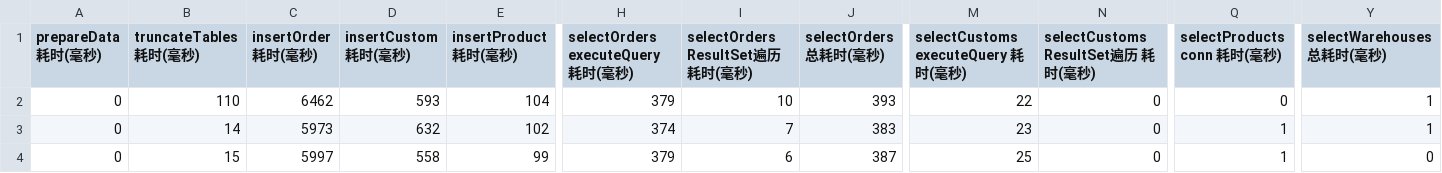
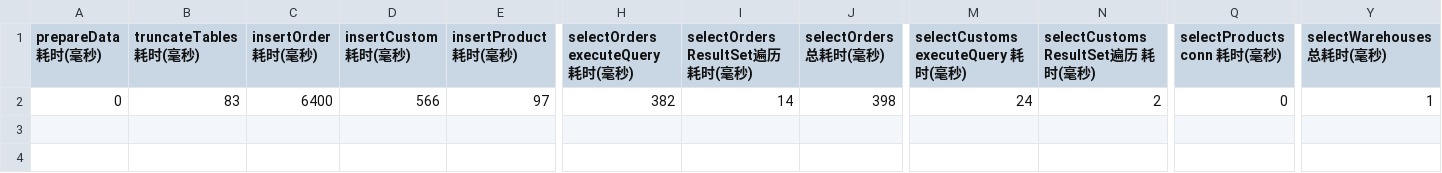
Before and after one commit to zhaochuninhefei/web-performance-comparison, a CSV file: db/db-pm/mariadb_out.csv, drawn as a sheet; only a part is shown, gaps mark what is left out; removed rows and columns are numbered as before the commit, all else as after; rows hold the shown columns only; the diff covers the shown part only; the diff names each change by its address in the sheet, - before the commit and + after, or states it on an @@ line.

```diff
--- a/db/db-pm/mariadb_out.csv
+++ b/db/db-pm/mariadb_out.csv
-row 2: 0 | 110 | 6462 | 593 | 104 | 379 | 10 | 393 | 22 | 0 | 0 | 1
-row 3: 0 | 14 | 5973 | 632 | 102 | 374 | 7 | 383 | 23 | 0 | 1 | 1
-B2 (truncateTables 耗时(毫秒)): 15
+B2 (truncateTables 耗时(毫秒)): 83
-C2 (insertOrder 耗时(毫秒)): 5997
+C2 (insertOrder 耗时(毫秒)): 6400
-D2 (insertCustom 耗时(毫秒)): 558
+D2 (insertCustom 耗时(毫秒)): 566
-E2 (insertProduct 耗时(毫秒)): 99
+E2 (insertProduct 耗时(毫秒)): 97
-H2 (selectOrders executeQuery 耗时(毫秒)): 379
+H2 (selectOrders executeQuery 耗时(毫秒)): 382
-I2 (selectOrders ResultSet遍历 耗时(毫秒)): 6
+I2 (selectOrders ResultSet遍历 耗时(毫秒)): 14
-J2 (selectOrders 总耗时(毫秒)): 387
+J2 (selectOrders 总耗时(毫秒)): 398
-M2: 25
+M2: 24
-N2 (selectCustoms ResultSet遍历 耗时(毫秒)): 0
+N2 (selectCustoms ResultSet遍历 耗时(毫秒)): 2
-Q2 (selectProducts conn 耗时(毫秒)): 1
+Q2 (selectProducts conn 耗时(毫秒)): 0
-Y2 (selectWarehouses 总耗时(毫秒)): 0
+Y2 (selectWarehouses 总耗时(毫秒)): 1
```
Also changed, not shown: 10 edited cells elsewhere in this file, db/db-pm/mysql_out.csv, 5 other files.
